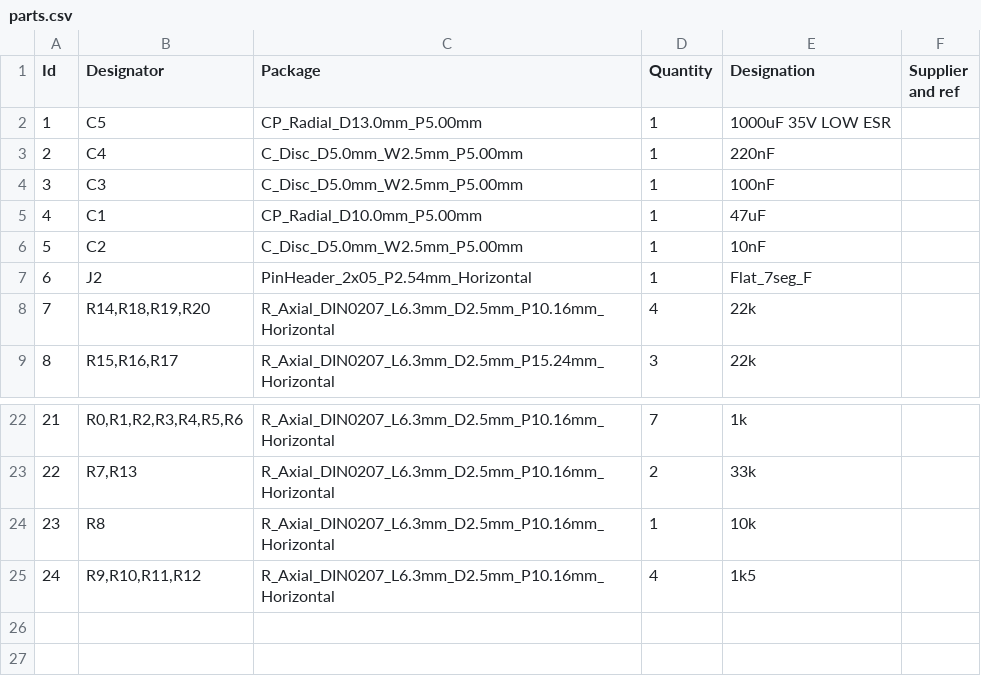
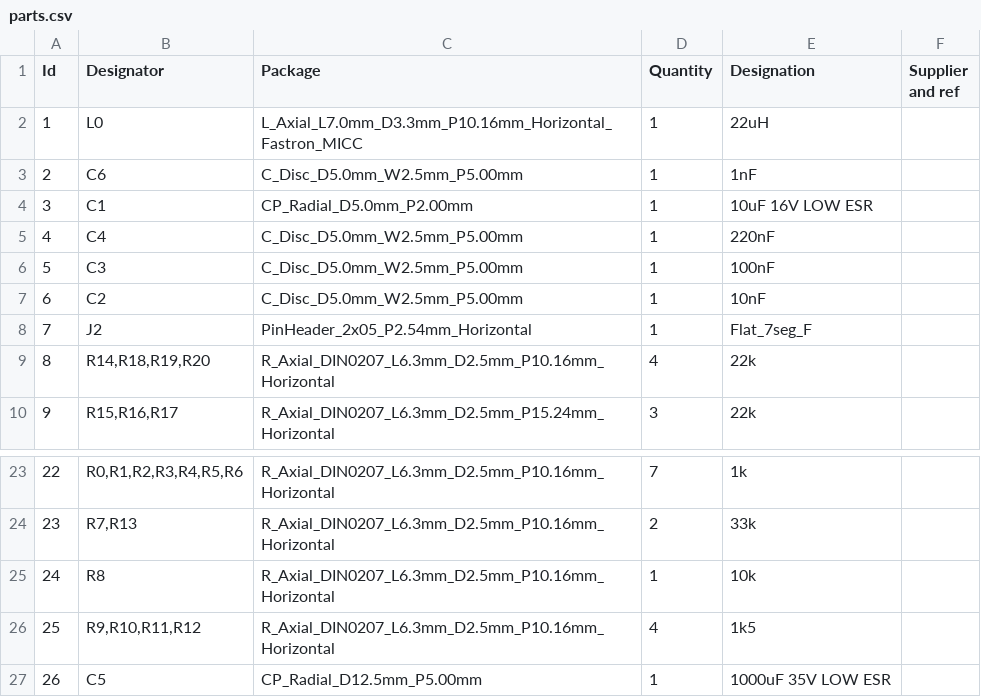
Before and after one commit to Athwale/Archery-clock, a CSV file: V2/Hardware/controller/parts.csv, drawn as a sheet; only a part is shown, gaps mark what is left out; removed rows and columns are numbered as before the commit, all else as after; the diff names each change by its address in the sheet, - before the commit and + after, or states it on an @@ line.

Commit message:
Update controller

```diff
--- a/V2/Hardware/controller/parts.csv
+++ b/V2/Hardware/controller/parts.csv
+row 2: 1 | L0 | L_Axial_L7.0mm_D3.3mm_P10.16mm_Horizontal_Fastron_MICC | 1 | 22uH
+row 3: 2 | C6 | C_Disc_D5.0mm_W2.5mm_P5.00mm | 1 | 1nF
@@ column A (Id) renumbered between rows 4 and 26 @@
-B4 (Designator): C5
+B4 (Designator): C1
-C4 (Package): CP_Radial_D13.0mm_P5.00mm
+C4 (Package): CP_Radial_D5.0mm_P2.00mm
-E4 (Designation): 1000uF 35V LOW ESR
+E4 (Designation): 10uF 16V LOW ESR
-row 5: 4 | C1 | CP_Radial_D10.0mm_P5.00mm | 1 | 47uF
+row 27: 26 | C5 | CP_Radial_D12.5mm_P5.00mm | 1 | 1000uF 35V LOW ESR
```
Also changed, not shown: 24 other files.
